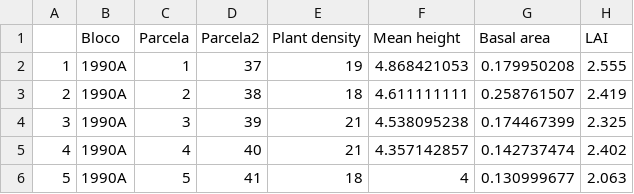
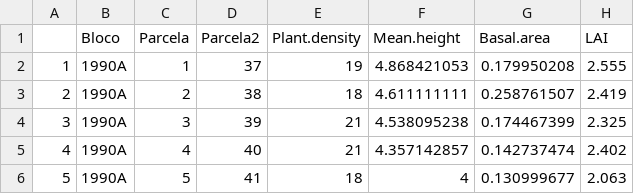
Before and after one commit to AndreaSanchezTapia/sanchez-tapia_ffgc_2020, a CSV file: results/estructura.csv, drawn as a sheet; only a part is shown; the diff names each change by its address in the sheet, - before the commit and + after, or states it on an @@ line.

```diff
--- a/results/estructura.csv
+++ b/results/estructura.csv
-E1: Plant density
+E1: Plant.density
-F1: Mean height
+F1: Mean.height
-G1: Basal area
+G1: Basal.area
```
Also changed, not shown: 7 other files.
